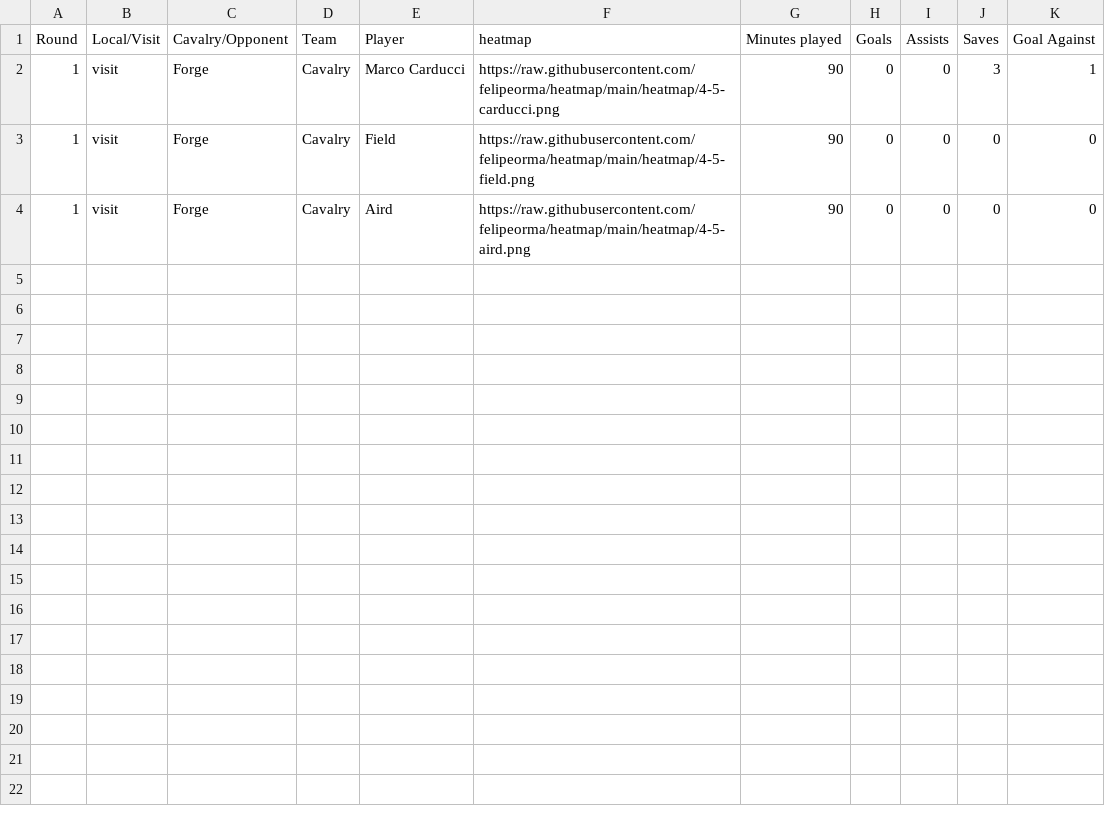
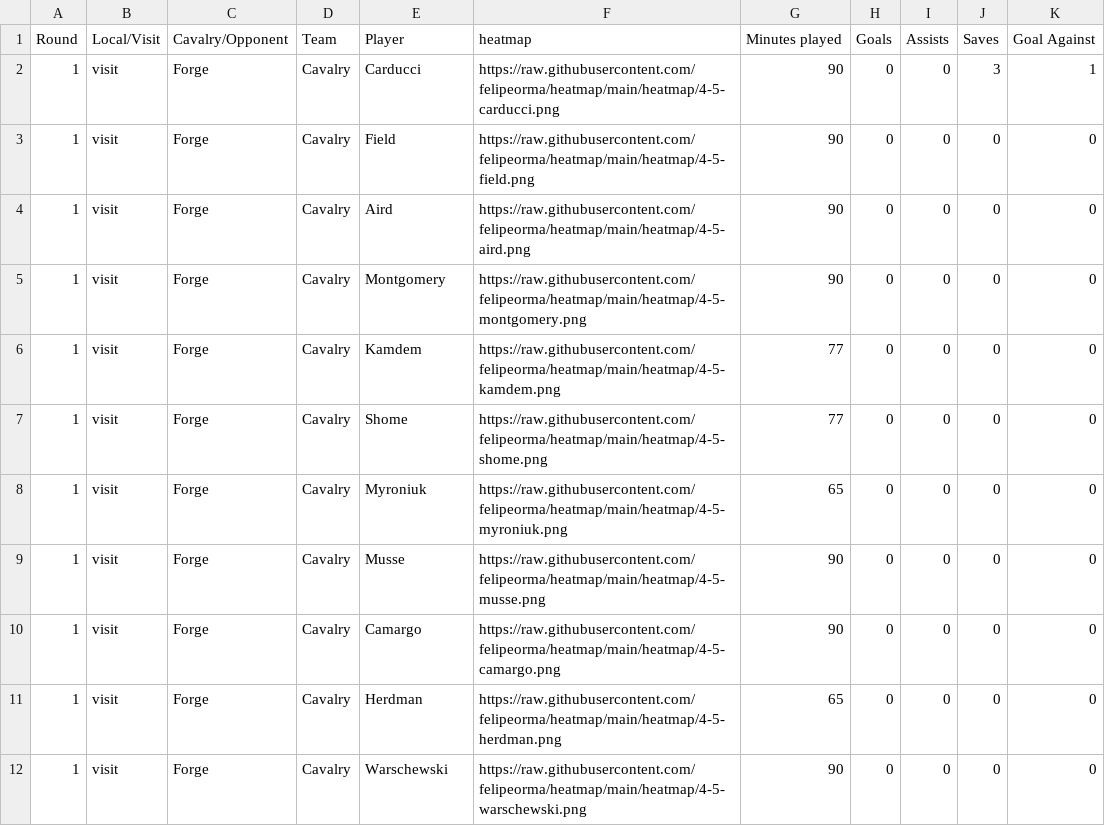
Before and after one commit to felipeorma/heatmap, a CSV file: matches.csv, drawn as a sheet.

Commit message:
Add files via upload

```diff
--- a/matches.csv
+++ b/matches.csv
@@ -1,4 +1,12 @@
 Round,Local/Visit,Cavalry/Opponent,Team,Player,heatmap,Minutes played,Goals,Assists,Saves,Goal Against
-1,visit,Forge,Cavalry,Marco Carducci,https://raw.githubusercontent.com/felipeorma/heatmap/main/heatmap/4-5-carducci.png,90,0,0,3,1
+1,visit,Forge,Cavalry,Carducci,https://raw.githubusercontent.com/felipeorma/heatmap/main/heatmap/4-5-carducci.png,90,0,0,3,1
 1,visit,Forge,Cavalry,Field,https://raw.githubusercontent.com/felipeorma/heatmap/main/heatmap/4-5-field.png,90,0,0,0,0
 1,visit,Forge,Cavalry,Aird,https://raw.githubusercontent.com/felipeorma/heatmap/main/heatmap/4-5-aird.png,90,0,0,0,0
+1,visit,Forge,Cavalry,Montgomery,https://raw.githubusercontent.com/felipeorma/heatmap/main/heatmap/4-5-montgomery.png,90,0,0,0,0
+1,visit,Forge,Cavalry,Kamdem,https://raw.githubusercontent.com/felipeorma/heatmap/main/heatmap/4-5-kamdem.png,77,0,0,0,0
+1,visit,Forge,Cavalry,Shome,https://raw.githubusercontent.com/felipeorma/heatmap/main/heatmap/4-5-shome.png,77,0,0,0,0
+1,visit,Forge,Cavalry,Myroniuk,https://raw.githubusercontent.com/felipeorma/heatmap/main/heatmap/4-5-myroniuk.png,65,0,0,0,0
+1,visit,Forge,Cavalry,Musse,https://raw.githubusercontent.com/felipeorma/heatmap/main/heatmap/4-5-musse.png,90,0,0,0,0
+1,visit,Forge,Cavalry,Camargo,https://raw.githubusercontent.com/felipeorma/heatmap/main/heatmap/4-5-camargo.png,90,0,0,0,0
+1,visit,Forge,Cavalry,Herdman,https://raw.githubusercontent.com/felipeorma/heatmap/main/heatmap/4-5-herdman.png,65,0,0,0,0
+1,visit,Forge,Cavalry,Warschewski,https://raw.githubusercontent.com/felipeorma/heatmap/main/heatmap/4-5-warschewski.png,90,0,0,0,0
```
